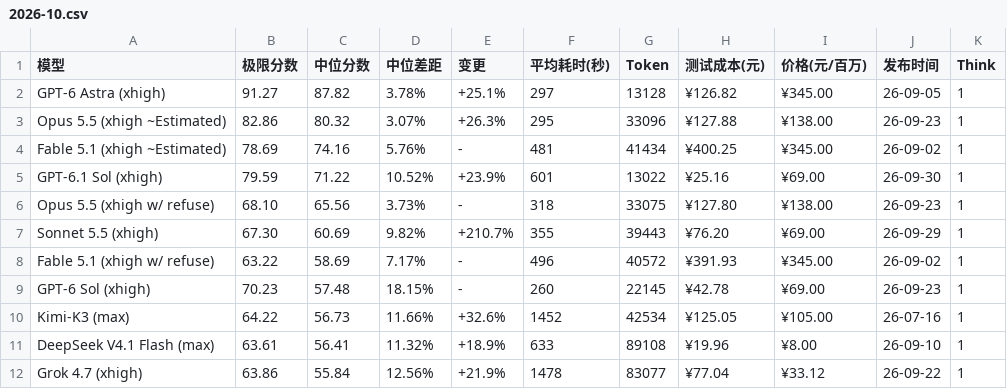
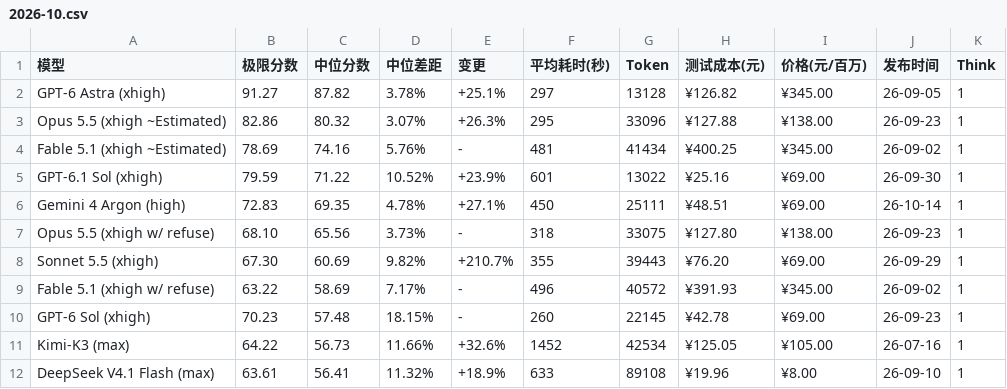
Before and after one commit to llm2014/llm_benchmark, a CSV file: docs/data/logic/2026-10.csv, drawn as a sheet; only a part is shown; the shorter side is filled out with more unchanged rows.

Commit message:
add gemini 4 argon

```diff
--- a/docs/data/logic/2026-10.csv
+++ b/docs/data/logic/2026-10.csv
@@ -5,2 +5,3 @@ Fable 5.1 (xhigh ~Estimated),78.69,74.16,5.76%,-,481,41434,¥400.25,¥345.00,26-
 GPT-6.1 Sol (xhigh),79.59,71.22,10.52%,+23.9%,601,13022,¥25.16,¥69.00,26-09-30,1
+"Gemini 4 Argon (high)","72.83","69.35","4.78%","+27.1%","450","25111","¥48.51","¥69.00","26-10-14","1"
 Opus 5.5 (xhigh w/ refuse),68.10,65.56,3.73%,-,318,33075,¥127.80,¥138.00,26-09-23,1
```
Also changed, not shown: docs/data/code_v3/2026-10.csv, 2 other files.
